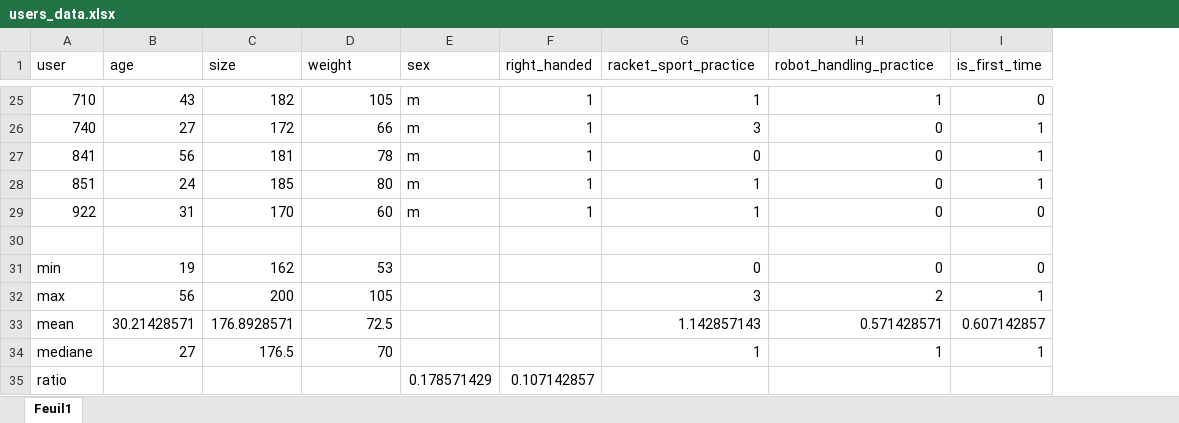
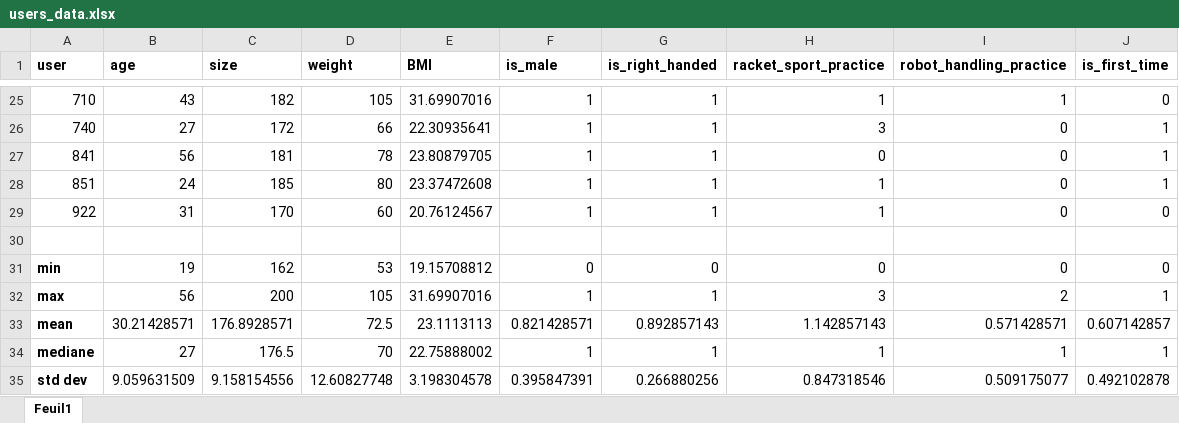
Before and after one commit to FortinoDiVinci/Thesis_report, an Excel workbook: Experience/users_data.xlsx, sheet Feuil1, drawn as a sheet; only a part is shown, gaps mark what is left out; values as stored, in another font and other column widths than the file's, no borders; removed rows and columns are numbered as before the commit, all else as after; the diff covers the shown part only; the diff names each change by its address in the sheet, - before the commit and + after, or states it on an @@ line.

```diff
--- a/Experience/users_data.xlsx (sheet Feuil1)
+++ b/Experience/users_data.xlsx (sheet Feuil1)
-column E (sex), rows 25-29: all m
+column E (BMI), rows 25-34: 31.69907016 | 22.30935641 | 23.80879705 | 23.37472608 | 20.76124567 |  | 19.15708812 | 31.69907016 | 23.1113113 | 22.75888002
+column G (is_right_handed), rows 25-34: 1 | 1 | 1 | 1 | 1 |  | 0 | 1 | 0.892857143 | 1
-A1:D1 bold: off
+A1:D1 bold: on
-F1: right_handed
+F1: is_male
-F1 bold: off
+F1 bold: on
-H1:J1 bold: off
+H1:J1 bold: on
-A31:A34 bold: off
+A31:A34 bold: on
-F31 (is_male): (empty)
+F31 (is_male): 0
-F32 (is_male): (empty)
+F32 (is_male): 1
-F33 (is_male): (empty)
+F33 (is_male): 0.821428571
-F34 (is_male): (empty)
+F34 (is_male): 1
-row 35: ratio |  |  |  | 0.178571429 | 0.107142857
+row 35: std dev | 9.059631509 | 9.158154556 | 12.60827748 | 3.198304578 | 0.395847391 | 0.266880256 | 0.847318546 | 0.509175077 | 0.492102878
```
Also changed, not shown: 9 edited cells and cell formats elsewhere in this sheet, formulas that keep their value, Experience/users_feeling.xlsx.
